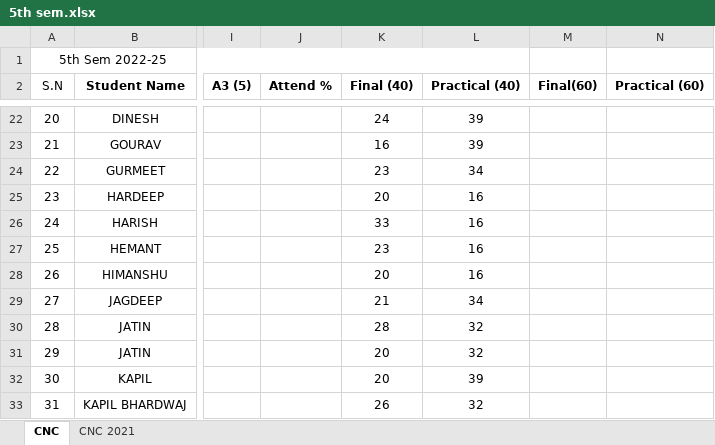
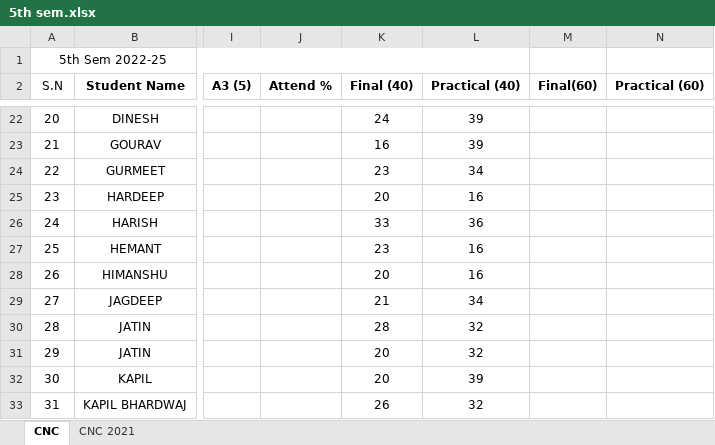
Before and after one commit to mechanicalcodingthunder/MechanicalCodingThunder.github.io, an Excel workbook: static/Upload/5th sem.xlsx, sheet CNC, drawn as a sheet; only a part is shown, gaps mark what is left out; values as stored, in another font and other column widths than the file's, no borders; conditional formats not drawn; the diff covers the shown part only; the diff names each change by its address in the sheet, - before the commit and + after, or states it on an @@ line.

```diff
--- a/static/Upload/5th sem.xlsx (sheet CNC)
+++ b/static/Upload/5th sem.xlsx (sheet CNC)
-L26 (Practical (40)): 16
+L26 (Practical (40)): 36
```
Also changed, not shown: 52 edited cells elsewhere in this sheet, 1 other file.
